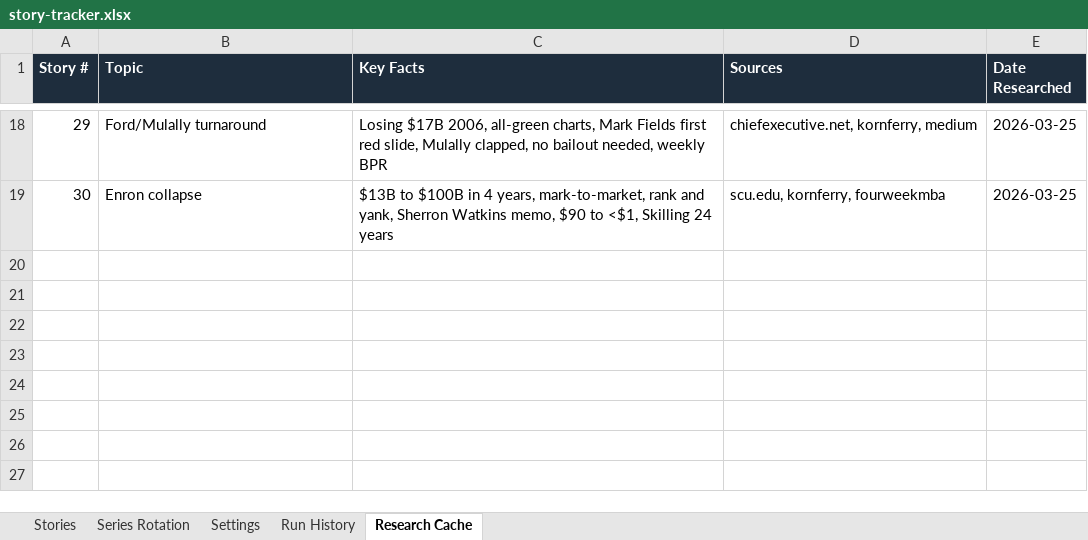
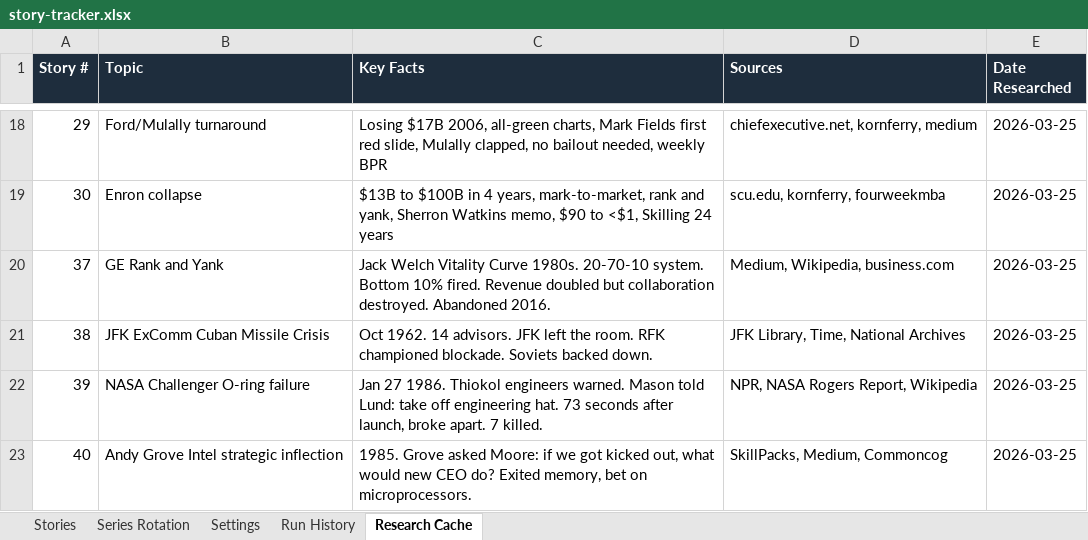
Before and after one commit to jonno-alt/social-images, an Excel workbook: data/carousel-factory/story-tracker.xlsx, sheet Research Cache, drawn as a sheet; only a part is shown, gaps mark what is left out; values as stored, in another font and other column widths than the file's, no borders; the diff names each change by its address in the sheet, - before the commit and + after, or states it on an @@ line.

Commit message:
Update story-tracker.xlsx after run #4

```diff
--- a/data/carousel-factory/story-tracker.xlsx (sheet Research Cache)
+++ b/data/carousel-factory/story-tracker.xlsx (sheet Research Cache)
+row 20: 37 | GE Rank and Yank | Jack Welch Vitality Curve 1980s. 20-70-10 system. Bottom 10% fired. Revenue doubled but collaboration destroyed. Abandoned 2016. | Medium, Wikipedia, business.com | 2026-03-25
+row 21: 38 | JFK ExComm Cuban Missile Crisis | Oct 1962. 14 advisors. JFK left the room. RFK championed blockade. Soviets backed down. | JFK Library, Time, National Archives | 2026-03-25
+row 22: 39 | NASA Challenger O-ring failure | Jan 27 1986. Thiokol engineers warned. Mason told Lund: take off engineering hat. 73 seconds after launch, broke apart. 7 killed. | NPR, NASA Rogers Report, Wikipedia | 2026-03-25
+row 23: 40 | Andy Grove Intel strategic inflection | 1985. Grove asked Moore: if we got kicked out, what would new CEO do? Exited memory, bet on microprocessors. | SkillPacks, Medium, Commoncog | 2026-03-25
```
Also changed, not shown: sheet Stories, sheet Series Rotation, sheet Run History, sheet Settings.
